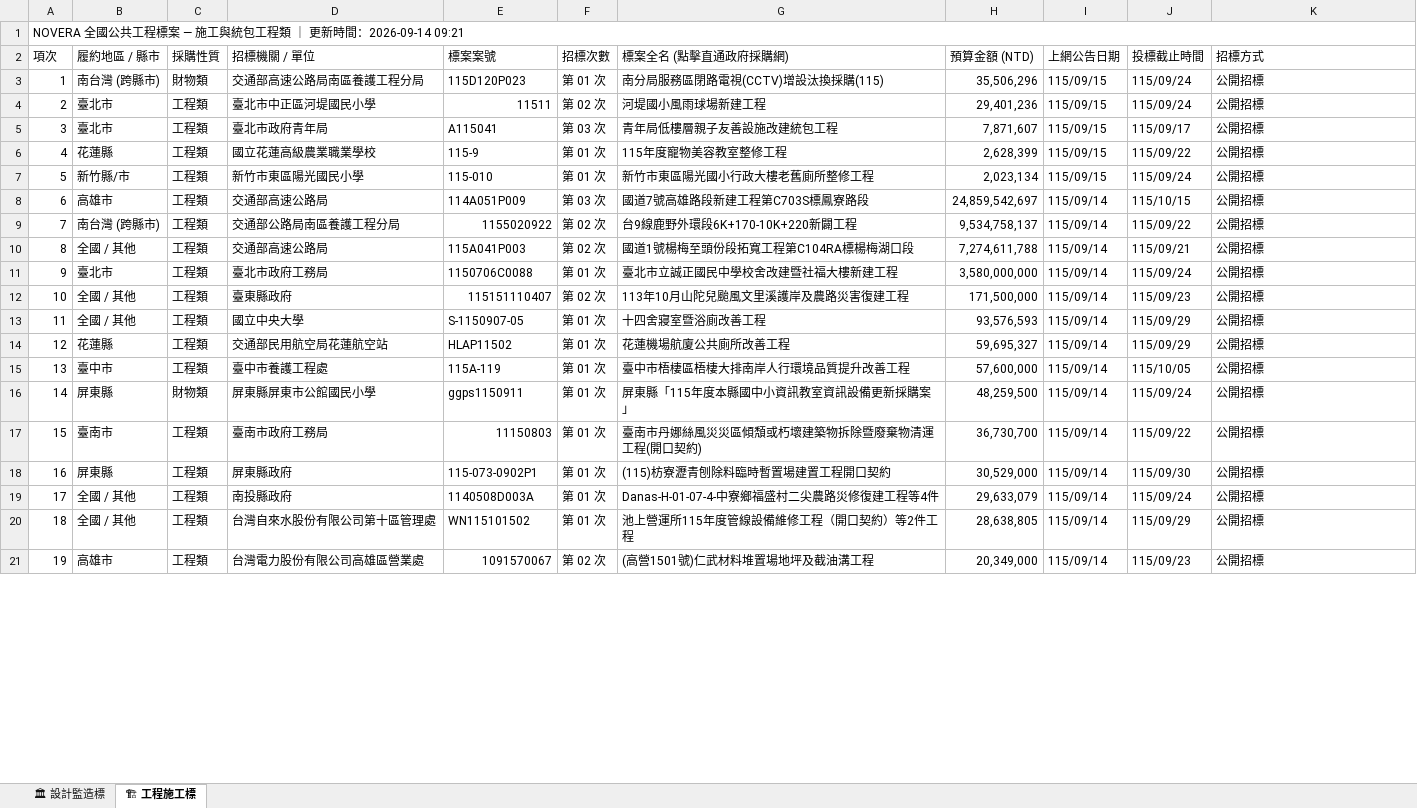
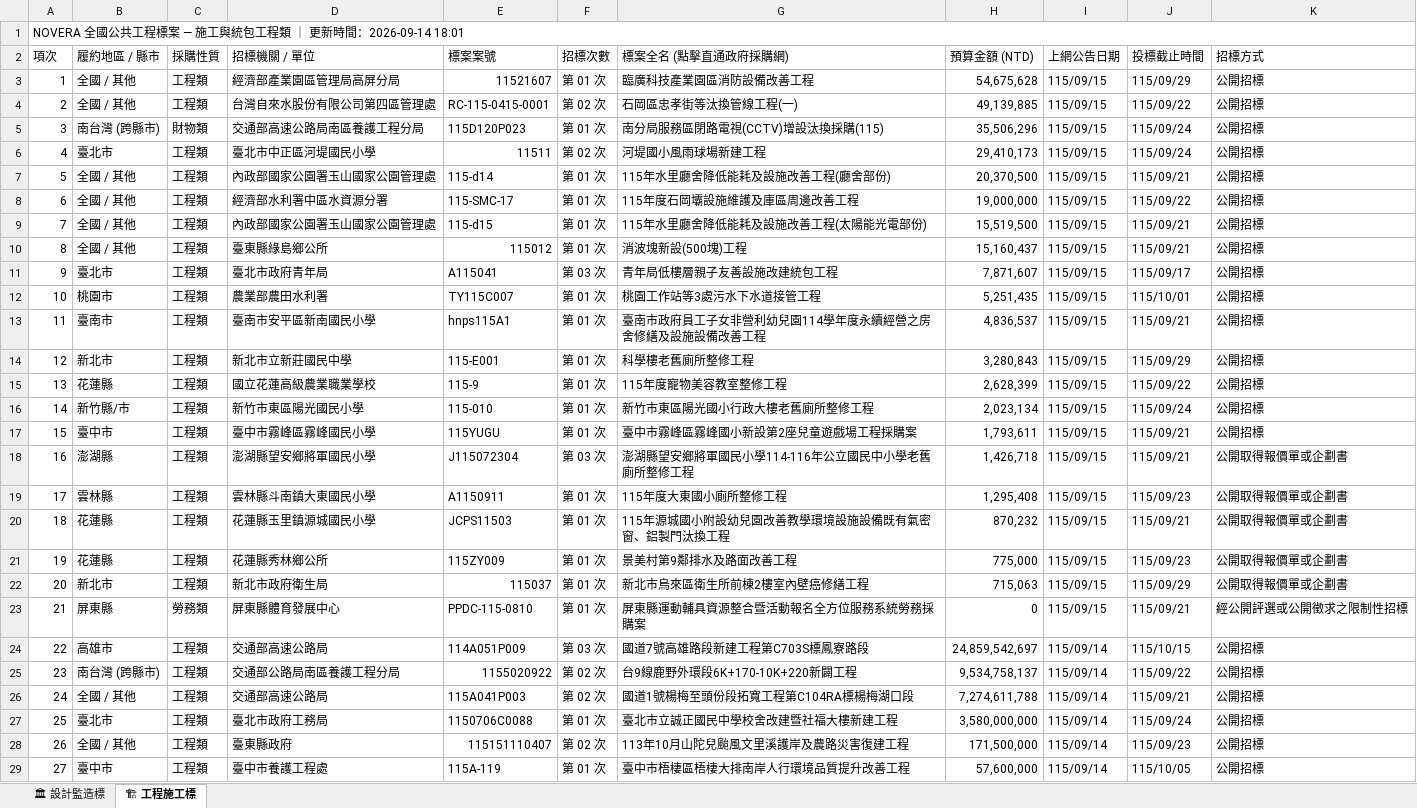
Before and after one commit to gardenai0222-a11y/gardenai0222-a11y.github.io, an Excel workbook: tenders_today.xlsx, sheet 🏗 工程施工標, drawn as a sheet; only a part is shown; the shorter side is filled out with more unchanged rows; values as stored, in another font and other column widths than the file's, no cell formats; removed rows and columns are numbered as before the commit, all else as after; the diff covers the shown part only; the diff names each change by its address in the sheet, - before the commit and + after, or states it on an @@ line.

```diff
--- a/tenders_today.xlsx (sheet 🏗 工程施工標)
+++ b/tenders_today.xlsx (sheet 🏗 工程施工標)
@@ column A (項次) renumbered from row 1 down @@
+row 3: 1 | 全國 / 其他 | 工程類 | 經濟部產業園區管理局高屏分局 | 11521607 | 第 01 次 | 臨廣科技產業園區消防設備改善工程 | 54,675,628 | 115/09/15 | 115/09/29 | 公開招標
+row 4: 2 | 全國 / 其他 | 工程類 | 台灣自來水股份有限公司第四區管理處 | RC-115-0415-0001 | 第 02 次 | 石岡區忠孝街等汰換管線工程(一) | 49,139,885 | 115/09/15 | 115/09/22 | 公開招標
-H6 (預算金額 (NTD)): 29,401,236
+H6 (預算金額 (NTD)): 29,410,173
+row 7: 5 | 全國 / 其他 | 工程類 | 內政部國家公園署玉山國家公園管理處 | 115-d14 | 第 01 次 | 115年水里廳舍降低能耗及設施改善工程(廳舍部份) | 20,370,500 | 115/09/15 | 115/09/21 | 公開招標
+row 8: 6 | 全國 / 其他 | 工程類 | 經濟部水利署中區水資源分署 | 115-SMC-17 | 第 01 次 | 115年度石岡壩設施維護及庫區周邊改善工程 | 19,000,000 | 115/09/15 | 115/09/22 | 公開招標
+row 9: 7 | 全國 / 其他 | 工程類 | 內政部國家公園署玉山國家公園管理處 | 115-d15 | 第 01 次 | 115年水里廳舍降低能耗及設施改善工程(太陽能光電部份) | 15,519,500 | 115/09/15 | 115/09/21 | 公開招標
+row 10: 8 | 全國 / 其他 | 工程類 | 臺東縣綠島鄉公所 | 115012 | 第 01 次 | 消波塊新設(500塊)工程 | 15,160,437 | 115/09/15 | 115/09/21 | 公開招標
+row 12: 10 | 桃園市 | 工程類 | 農業部農田水利署 | TY115C007 | 第 01 次 | 桃園工作站等3處污水下水道接管工程 | 5,251,435 | 115/09/15 | 115/10/01 | 公開招標
+row 13: 11 | 臺南市 | 工程類 | 臺南市安平區新南國民小學 | hnps115A1 | 第 01 次 | 臺南市政府員工子女非營利幼兒園114學年度永續經營之房舍修繕及設施設備改善工程 | 4,836,537 | 115/09/15 | 115/09/21 | 公開招標
+row 14: 12 | 新北市 | 工程類 | 新北市立新莊國民中學 | 115-E001 | 第 01 次 | 科學樓老舊廁所整修工程 | 3,280,843 | 115/09/15 | 115/09/29 | 公開招標
+row 17: 15 | 臺中市 | 工程類 | 臺中市霧峰區霧峰國民小學 | 115YUGU | 第 01 次 | 臺中市霧峰區霧峰國小新設第2座兒童遊戲場工程採購案 | 1,793,611 | 115/09/15 | 115/09/21 | 公開招標
+row 18: 16 | 澎湖縣 | 工程類 | 澎湖縣望安鄉將軍國民小學 | J115072304 | 第 03 次 | 澎湖縣望安鄉將軍國民小學114-116年公立國民中小學老舊廁所整修工程 | 1,426,718 | 115/09/15 | 115/09/21 | 公開取得報價單或企劃書
+row 19: 17 | 雲林縣 | 工程類 | 雲林縣斗南鎮大東國民小學 | A1150911 | 第 01 次 | 115年度大東國小廁所整修工程 | 1,295,408 | 115/09/15 | 115/09/23 | 公開取得報價單或企劃書
+row 20: 18 | 花蓮縣 | 工程類 | 花蓮縣玉里鎮源城國民小學 | JCPS11503 | 第 01 次 | 115年源城國小附設幼兒園改善教學環境設施設備既有氣密窗、鋁製門汰換工程 | 870,232 | 115/09/15 | 115/09/21 | 公開取得報價單或企劃書
+row 21: 19 | 花蓮縣 | 工程類 | 花蓮縣秀林鄉公所 | 115ZY009 | 第 01 次 | 景美村第9鄰排水及路面改善工程 | 775,000 | 115/09/15 | 115/09/23 | 公開取得報價單或企劃書
+row 22: 20 | 新北市 | 工程類 | 新北市政府衛生局 | 115037 | 第 01 次 | 新北市烏來區衛生所前棟2樓室內壁癌修繕工程 | 715,063 | 115/09/15 | 115/09/29 | 公開取得報價單或企劃書
+row 23: 21 | 屏東縣 | 勞務類 | 屏東縣體育發展中心 | PPDC-115-0810 | 第 01 次 | 屏東縣運動輔具資源整合暨活動報名全方位服務系統勞務採購案 | 0 | 115/09/15 | 115/09/21 | 經公開評選或公開徵求之限制性招標
-row 13: 11 | 全國 / 其他 | 工程類 | 國立中央大學 | S-1150907-05 | 第 01 次 | 十四舍寢室暨浴廁改善工程 | 93,576,593 | 115/09/14 | 115/09/29 | 公開招標
-row 14: 12 | 花蓮縣 | 工程類 | 交通部民用航空局花蓮航空站 | HLAP11502 | 第 01 次 | 花蓮機場航廈公共廁所改善工程 | 59,695,327 | 115/09/14 | 115/09/29 | 公開招標
```
Also changed, not shown: 5 added rows and 86 removed rows elsewhere in this sheet, sheet 🏛 設計監造標, cell formats, 今日政府電子採購網.xlsx, 2 other files.
